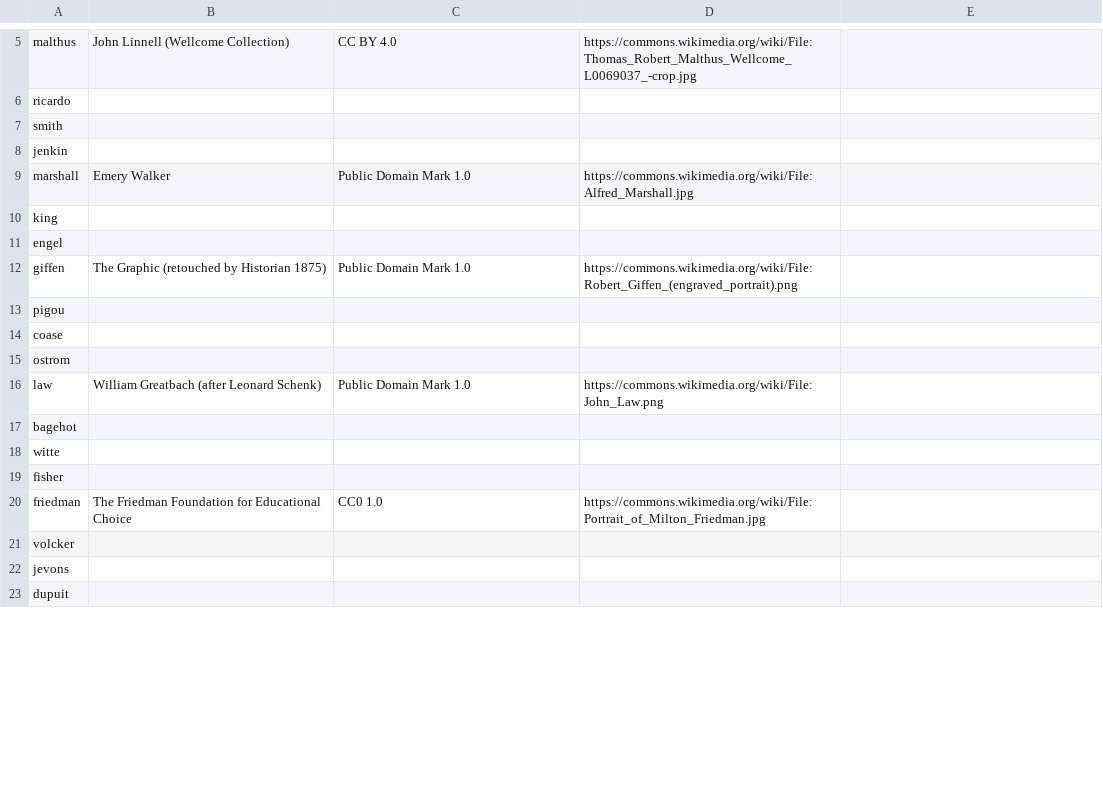
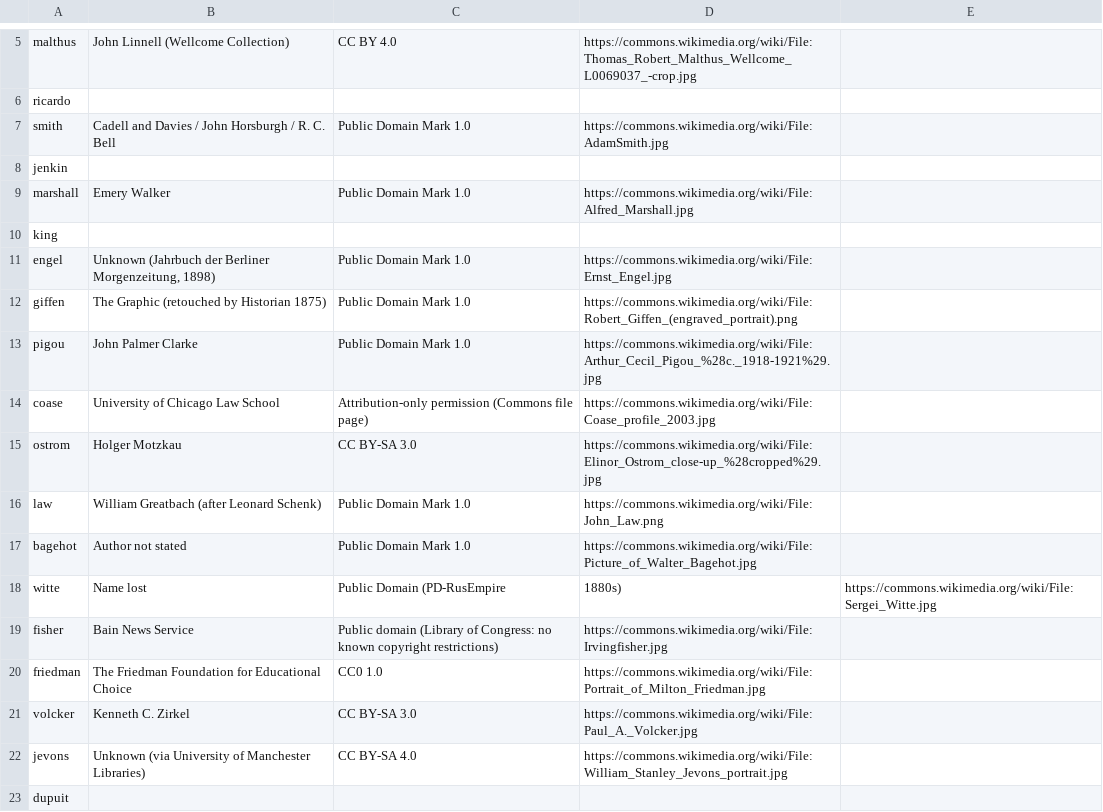
Before and after one commit to PrimeLong/my-site, a CSV file: people/credits.csv, drawn as a sheet; only a part is shown, gaps mark what is left out; the diff covers the shown part only.

Commit message:
Complete additional portrait credit records

```diff
--- a/people/credits.csv
+++ b/people/credits.csv
@@ -6,3 +6,3 @@ malthus;John Linnell (Wellcome Collection);CC BY 4.0;https://commons.wikimedia.o
 ricardo;;;
-smith;;;
+smith;Cadell and Davies / John Horsburgh / R. C. Bell;Public Domain Mark 1.0;https://commons.wikimedia.org/wiki/File:AdamSmith.jpg
 jenkin;;;
@@ -10,14 +10,14 @@ marshall;Emery Walker;Public Domain Mark 1.0;https://commons.wikimedia.org/wiki/
 king;;;
-engel;;;
+engel;Unknown (Jahrbuch der Berliner Morgenzeitung, 1898);Public Domain Mark 1.0;https://commons.wikimedia.org/wiki/File:Ernst_Engel.jpg
 giffen;The Graphic (retouched by Historian 1875);Public Domain Mark 1.0;https://commons.wikimedia.org/wiki/File:Robert_Giffen_(engraved_portrait).png
-pigou;;;
-coase;;;
-ostrom;;;
+pigou;John Palmer Clarke;Public Domain Mark 1.0;https://commons.wikimedia.org/wiki/File:Arthur_Cecil_Pigou_%28c._1918-1921%29.jpg
+coase;University of Chicago Law School;Attribution-only permission (Commons file page);https://commons.wikimedia.org/wiki/File:Coase_profile_2003.jpg
+ostrom;Holger Motzkau;CC BY-SA 3.0;https://commons.wikimedia.org/wiki/File:Elinor_Ostrom_close-up_%28cropped%29.jpg
 law;William Greatbach (after Leonard Schenk);Public Domain Mark 1.0;https://commons.wikimedia.org/wiki/File:John_Law.png
-bagehot;;;
-witte;;;
-fisher;;;
+bagehot;Author not stated;Public Domain Mark 1.0;https://commons.wikimedia.org/wiki/File:Picture_of_Walter_Bagehot.jpg
+witte;Name lost;Public Domain (PD-RusEmpire; 1880s);https://commons.wikimedia.org/wiki/File:Sergei_Witte.jpg
+fisher;Bain News Service;Public domain (Library of Congress: no known copyright restrictions);https://commons.wikimedia.org/wiki/File:Irvingfisher.jpg
 friedman;The Friedman Foundation for Educational Choice;CC0 1.0;https://commons.wikimedia.org/wiki/File:Portrait_of_Milton_Friedman.jpg
-volcker;;;
-jevons;;;
+volcker;Kenneth C. Zirkel;CC BY-SA 3.0;https://commons.wikimedia.org/wiki/File:Paul_A._Volcker.jpg
+jevons;Unknown (via University of Manchester Libraries);CC BY-SA 4.0;https://commons.wikimedia.org/wiki/File:William_Stanley_Jevons_portrait.jpg
 dupuit;;;
```
Also changed, not shown: 12 edited cells elsewhere in this file.
